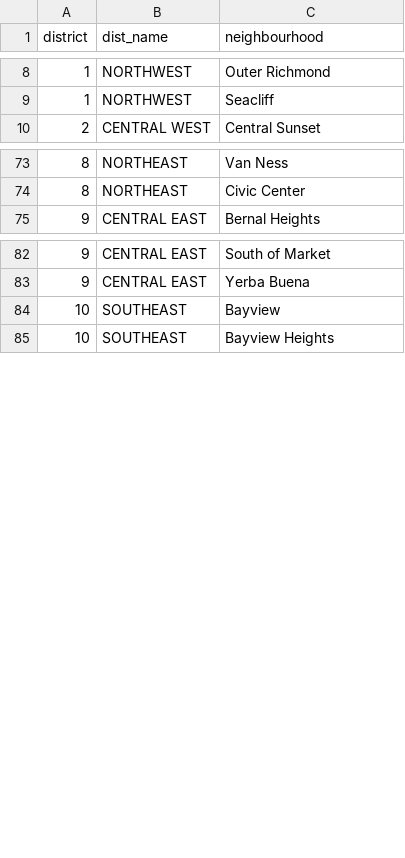
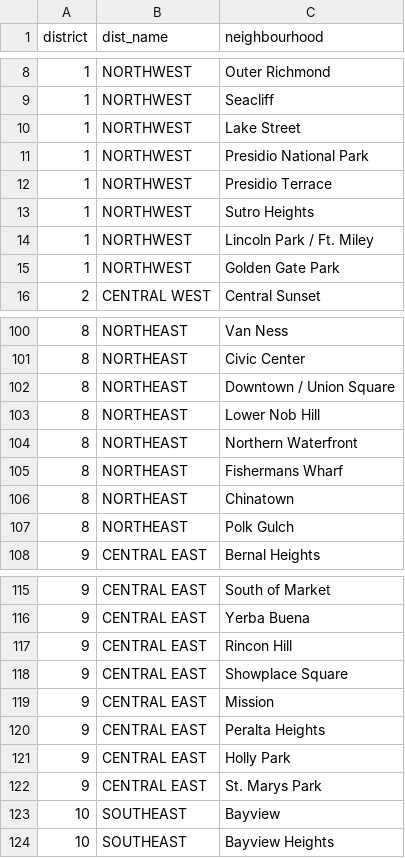
Before and after one commit to Qiuke-Studies/am10_group_project, a CSV file: data/neighbourhoods.csv, drawn as a sheet; only a part is shown, gaps mark what is left out; the diff covers the shown part only.

```diff
--- a/data/neighbourhoods.csv
+++ b/data/neighbourhoods.csv
@@ -9,0 +10,6 @@
+1,NORTHWEST,Lake Street
+1,NORTHWEST,Presidio National Park
+1,NORTHWEST,Presidio Terrace
+1,NORTHWEST,Sutro Heights
+1,NORTHWEST,Lincoln Park / Ft. Miley
+1,NORTHWEST,Golden Gate Park
@@ -74,0 +102,6 @@
+8,NORTHEAST,Downtown / Union Square
+8,NORTHEAST,Lower Nob Hill
+8,NORTHEAST,Northern Waterfront
+8,NORTHEAST,Fishermans Wharf
+8,NORTHEAST,Chinatown
+8,NORTHEAST,Polk Gulch
@@ -83,0 +117,6 @@
+9,CENTRAL EAST,Rincon Hill
+9,CENTRAL EAST,Showplace Square
+9,CENTRAL EAST,Mission
+9,CENTRAL EAST,Peralta Heights
+9,CENTRAL EAST,Holly Park
+9,CENTRAL EAST,St. Marys Park
```
Also changed, not shown: 30 added rows elsewhere in this file, 1 other file.
